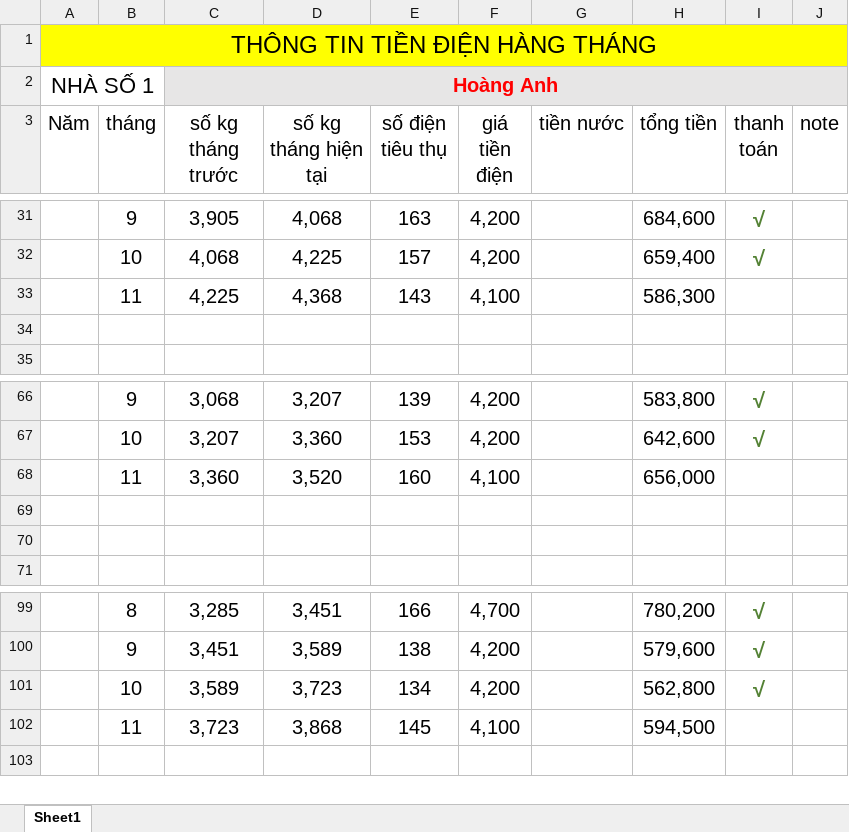
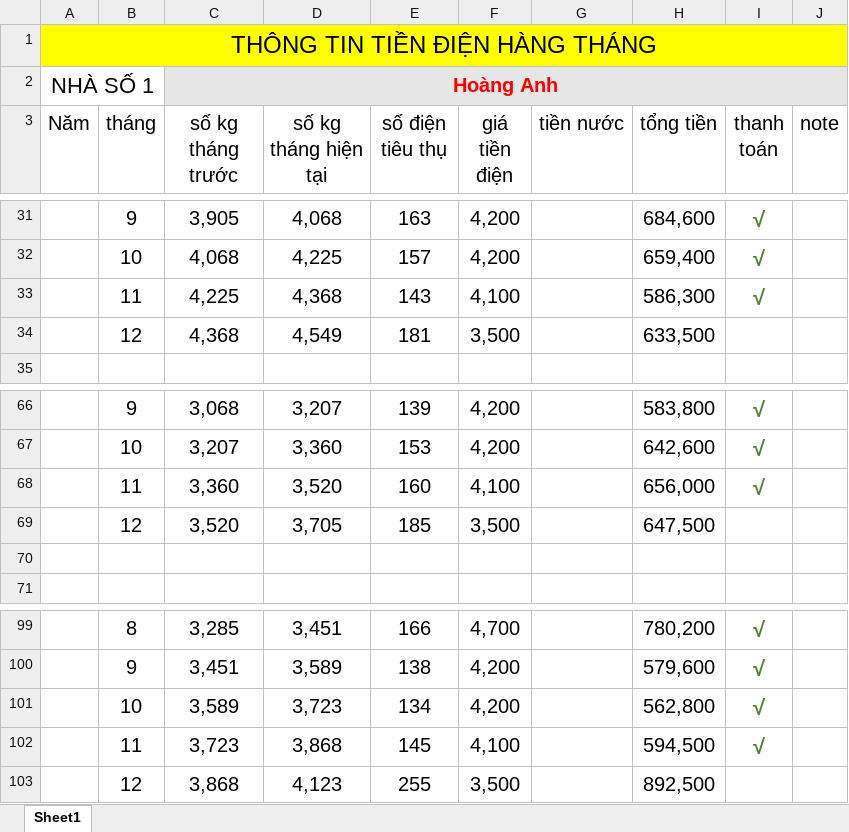
Before and after one commit to trannhon70/tien_dien, an Excel workbook: tien_dien.xlsx, sheet Sheet1, drawn as a sheet; only a part is shown, gaps mark what is left out; values as stored, in another font and other column widths than the file's, no borders; the diff names each change by its address in the sheet, - before the commit and + after, or states it on an @@ line.

Commit message:
update

```diff
--- a/tien_dien.xlsx (sheet Sheet1)
+++ b/tien_dien.xlsx (sheet Sheet1)
-I33 (thanh toán): (empty)
+I33 (thanh toán): √
-row 34: (empty)
+row 34:  | 12 | 4,368 | 4,549 | 181 | 3,500 |  | 633,500
-I68 (thanh toán): (empty)
+I68 (thanh toán): √
-row 69: (empty)
+row 69:  | 12 | 3,520 | 3,705 | 185 | 3,500 |  | 647,500
-I102 (thanh toán): (empty)
+I102 (thanh toán): √
+row 103:  | 12 | 3,868 | 4,123 | 255 | 3,500 |  | 892,500
```
